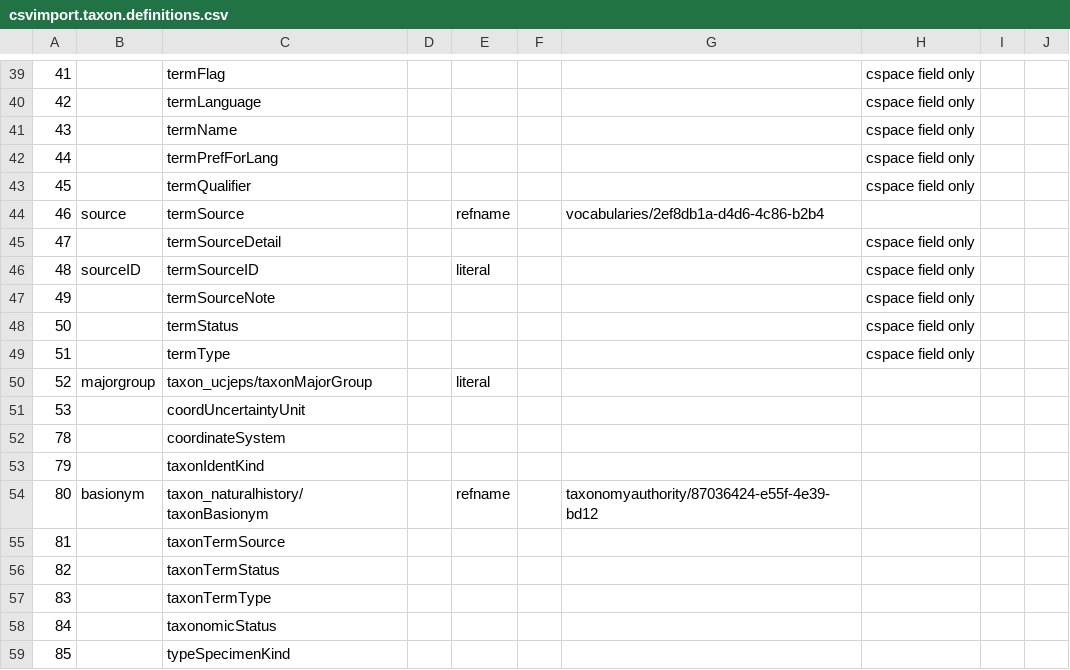
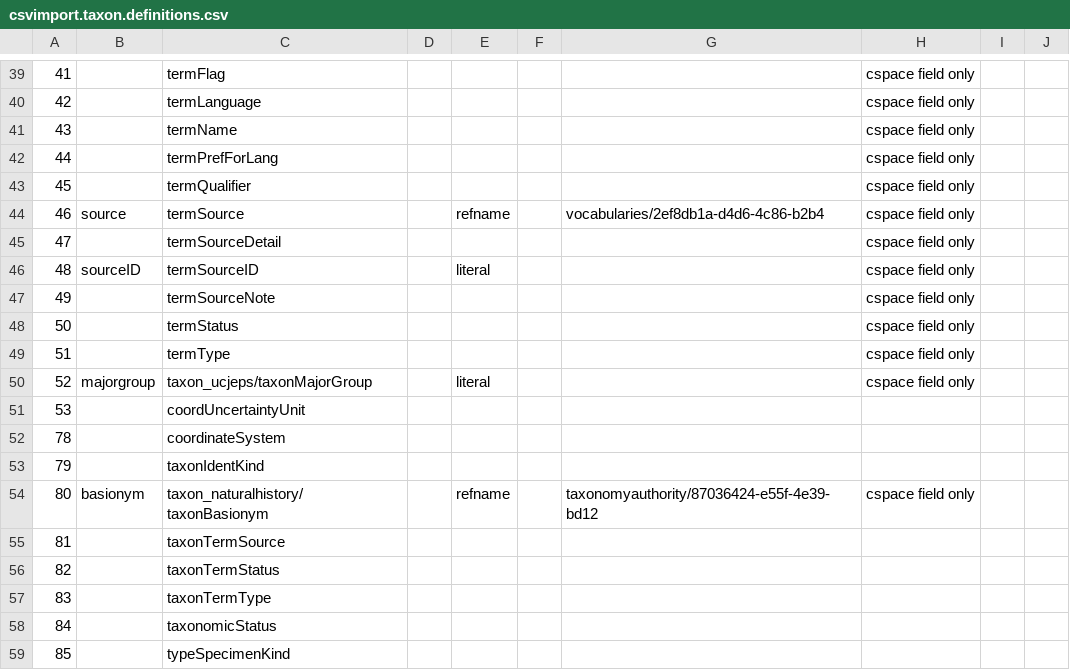
Before and after one commit to cspace-deployment/cspace-webapps-ucb, a CSV file: ucjeps/config/csvimport.taxon.definitions.csv, drawn as a sheet; only a part is shown, gaps mark what is left out; the diff names each change by its address in the sheet, - before the commit and + after, or states it on an @@ line.

Commit message:
CSW-341: repair ucjeps taxon config file for csvimport

```diff
--- a/ucjeps/config/csvimport.taxon.definitions.csv
+++ b/ucjeps/config/csvimport.taxon.definitions.csv
-H44: (empty)
+H44: cspace field only
-H50: (empty)
+H50: cspace field only
-H54: (empty)
+H54: cspace field only
```
